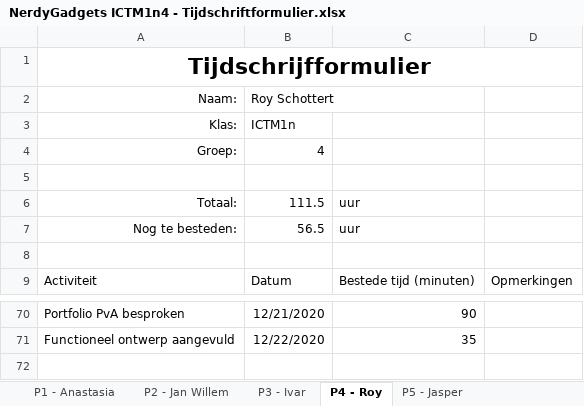
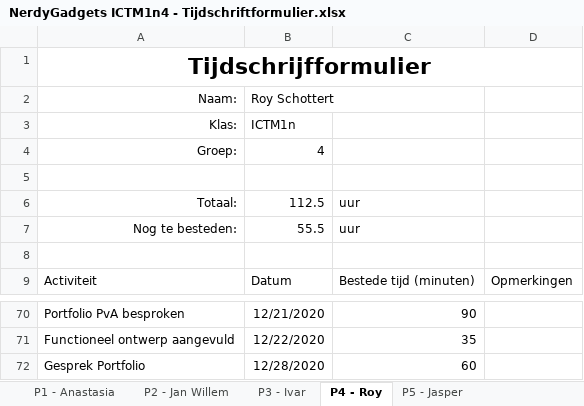
Before and after one commit to thesmallwan123/NerdyGadgets, an Excel workbook: NerdyGadgets ICTM1n4 - Portfolio/10 - Projectdocumentatie/NerdyGadgets ICTM1n4 - Tijdschriftformulier.xlsx, sheet P4 - Roy, drawn as a sheet; only a part is shown, gaps mark what is left out; values as stored, in another font and other column widths than the file's, no borders; table styles not drawn; the diff names each change by its address in the sheet, - before the commit and + after, or states it on an @@ line.

```diff
--- a/NerdyGadgets ICTM1n4 - Portfolio/10 - Projectdocumentatie/NerdyGadgets ICTM1n4 - Tijdschriftformulier.xlsx (sheet P4 - Roy)
+++ b/NerdyGadgets ICTM1n4 - Portfolio/10 - Projectdocumentatie/NerdyGadgets ICTM1n4 - Tijdschriftformulier.xlsx (sheet P4 - Roy)
-B6: 111.5
+B6: 112.5
-B7: 56.5
+B7: 55.5
+row 72: Gesprek Portfolio | 12/28/2020 | 60
```
Also changed, not shown: sheet P1 - Anastasia, sheet P2 - Jan Willem, sheet P5 - Jasper.
